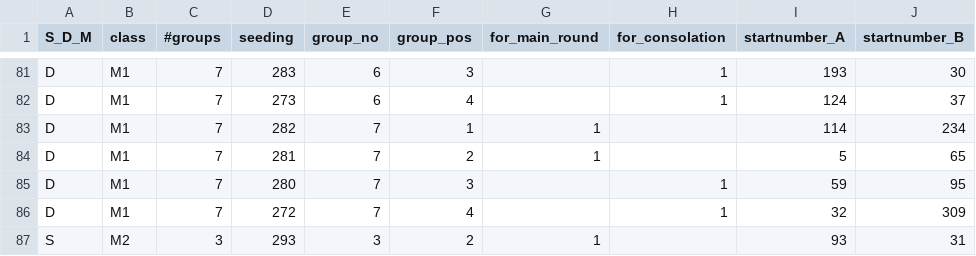
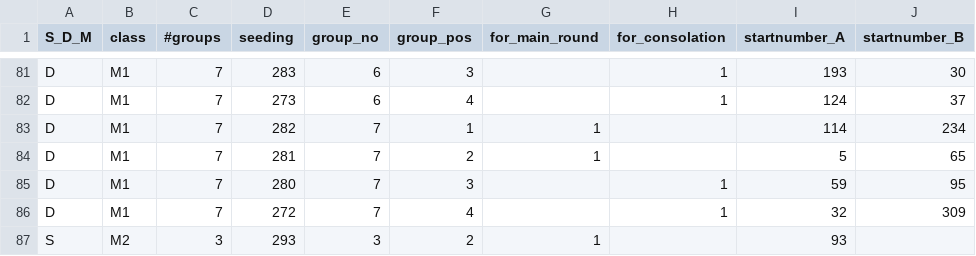
Before and after one commit to jannikbuehring/hilmars-lostrommel, a CSV file: input/draw_input.csv, drawn as a sheet; only a part is shown, gaps mark what is left out.

Commit message:
implement double and mixed group draw and display

```diff
--- a/input/draw_input.csv
+++ b/input/draw_input.csv
@@ -86,2 +86,2 @@ D;M1;7;280;7;3;;1;59;95
 D;M1;7;272;7;4;;1;32;309
-S;M2;3;293;3;2;1;;93;31
+S;M2;3;293;3;2;1;;93;
```
Also changed, not shown: 3 other files.
